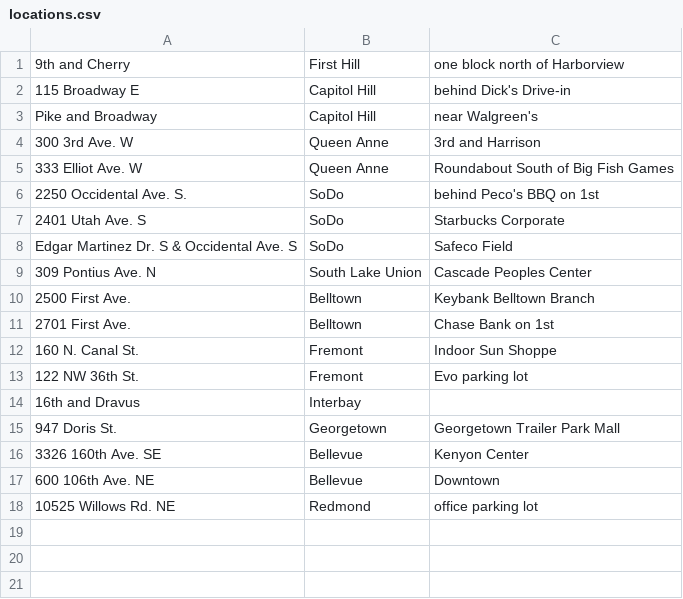
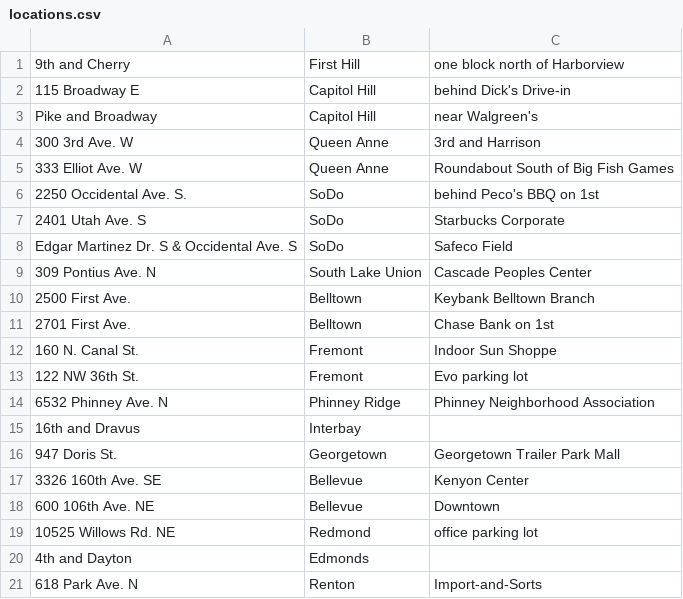
Before and after one commit to jmartenstein/streetfood, a CSV file: data/locations.csv, drawn as a sheet; the diff names each change by its address in the sheet, - before the commit and + after, or states it on an @@ line.

```diff
--- a/data/locations.csv
+++ b/data/locations.csv
+row 14: 6532 Phinney Ave. N | Phinney Ridge | Phinney Neighborhood Association
+row 20: 4th and Dayton | Edmonds
+row 21: 618 Park Ave. N | Renton | Import-and-Sorts
```
Also changed, not shown: data/stops.csv, 1 other file.
